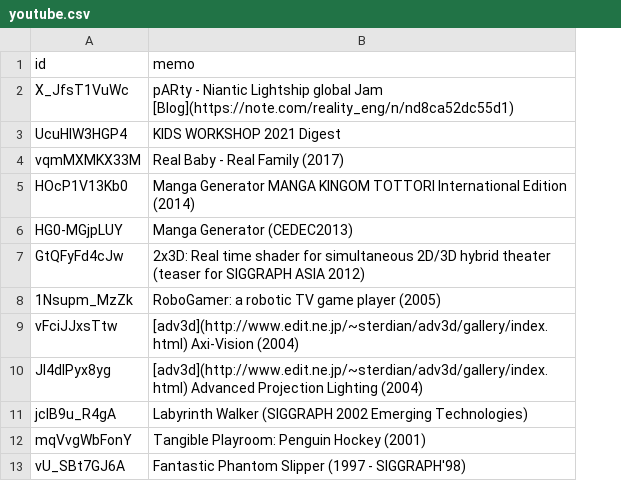
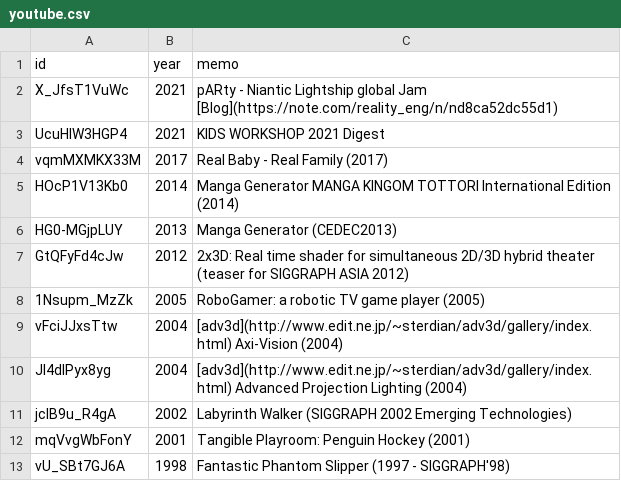
Before and after one commit to kaitas/kaitas.github.io, a CSV file: _data/youtube.csv, drawn as a sheet; the diff names each change by its address in the sheet, - before the commit and + after, or states it on an @@ line.

Commit message:
YouTube year

```diff
--- a/_data/youtube.csv
+++ b/_data/youtube.csv
+column B (year), rows 2-13: 2021 | 2021 | 2017 | 2014 | 2013 | 2012 | 2005 | 2004 | 2004 | 2002 | 2001 | 1998
```
Also changed, not shown: 1 other file.
